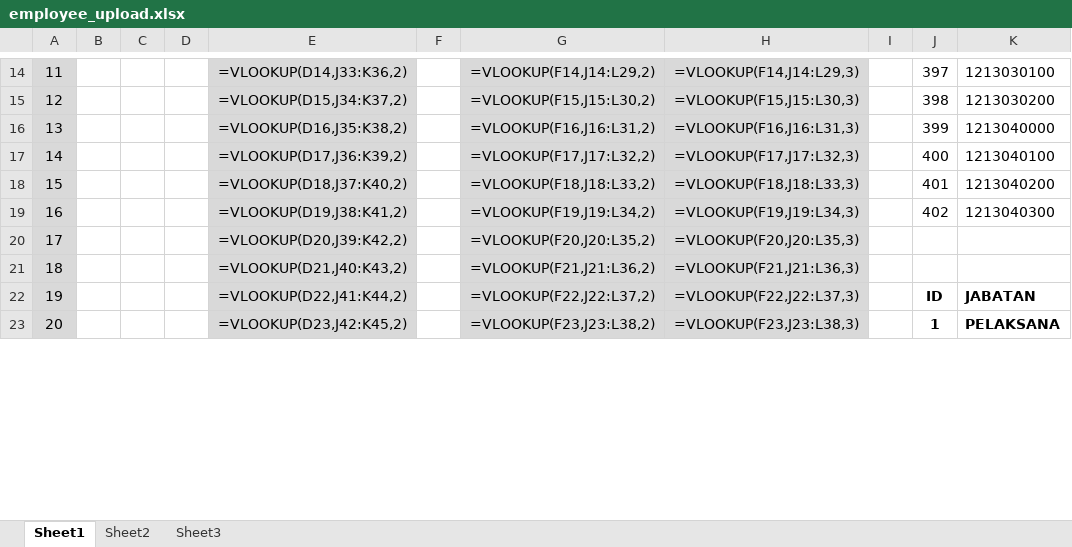
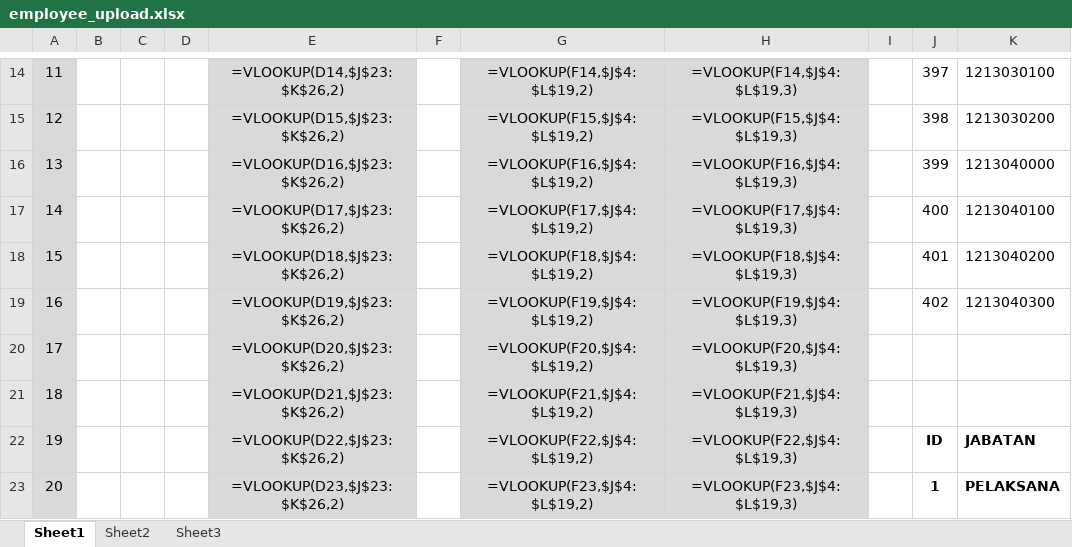
Before and after one commit to hscstudio/osyawwal2, an Excel workbook: file/template/pusdiklat/general/employee_upload.xlsx, sheet Sheet1, drawn as a sheet; only a part is shown, gaps mark what is left out; values as stored, in another font and other column widths than the file's, no borders; formulas are shown in place of their values; the diff covers the shown part only; the diff names each change by its address in the sheet, - before the commit and + after, or states it on an @@ line.

```diff
--- a/file/template/pusdiklat/general/employee_upload.xlsx (sheet Sheet1)
+++ b/file/template/pusdiklat/general/employee_upload.xlsx (sheet Sheet1)
-E14: =VLOOKUP(D14,J33:K36,2)
+E14: =VLOOKUP(D14,$J$23:$K$26,2)
-G14: =VLOOKUP(F14,J14:L29,2)
+G14: =VLOOKUP(F14,$J$4:$L$19,2)
-H14: =VLOOKUP(F14,J14:L29,3)
+H14: =VLOOKUP(F14,$J$4:$L$19,3)
-E15: =VLOOKUP(D15,J34:K37,2)
+E15: =VLOOKUP(D15,$J$23:$K$26,2)
-G15: =VLOOKUP(F15,J15:L30,2)
+G15: =VLOOKUP(F15,$J$4:$L$19,2)
-H15: =VLOOKUP(F15,J15:L30,3)
+H15: =VLOOKUP(F15,$J$4:$L$19,3)
-E16: =VLOOKUP(D16,J35:K38,2)
+E16: =VLOOKUP(D16,$J$23:$K$26,2)
-G16: =VLOOKUP(F16,J16:L31,2)
+G16: =VLOOKUP(F16,$J$4:$L$19,2)
-H16: =VLOOKUP(F16,J16:L31,3)
+H16: =VLOOKUP(F16,$J$4:$L$19,3)
-E17: =VLOOKUP(D17,J36:K39,2)
+E17: =VLOOKUP(D17,$J$23:$K$26,2)
-G17: =VLOOKUP(F17,J17:L32,2)
+G17: =VLOOKUP(F17,$J$4:$L$19,2)
-H17: =VLOOKUP(F17,J17:L32,3)
+H17: =VLOOKUP(F17,$J$4:$L$19,3)
-E18: =VLOOKUP(D18,J37:K40,2)
+E18: =VLOOKUP(D18,$J$23:$K$26,2)
-G18: =VLOOKUP(F18,J18:L33,2)
+G18: =VLOOKUP(F18,$J$4:$L$19,2)
-H18: =VLOOKUP(F18,J18:L33,3)
+H18: =VLOOKUP(F18,$J$4:$L$19,3)
-E19: =VLOOKUP(D19,J38:K41,2)
+E19: =VLOOKUP(D19,$J$23:$K$26,2)
-G19: =VLOOKUP(F19,J19:L34,2)
+G19: =VLOOKUP(F19,$J$4:$L$19,2)
-H19: =VLOOKUP(F19,J19:L34,3)
+H19: =VLOOKUP(F19,$J$4:$L$19,3)
-E20: =VLOOKUP(D20,J39:K42,2)
+E20: =VLOOKUP(D20,$J$23:$K$26,2)
-G20: =VLOOKUP(F20,J20:L35,2)
+G20: =VLOOKUP(F20,$J$4:$L$19,2)
-H20: =VLOOKUP(F20,J20:L35,3)
+H20: =VLOOKUP(F20,$J$4:$L$19,3)
-E21: =VLOOKUP(D21,J40:K43,2)
+E21: =VLOOKUP(D21,$J$23:$K$26,2)
-G21: =VLOOKUP(F21,J21:L36,2)
+G21: =VLOOKUP(F21,$J$4:$L$19,2)
-H21: =VLOOKUP(F21,J21:L36,3)
+H21: =VLOOKUP(F21,$J$4:$L$19,3)
-E22: =VLOOKUP(D22,J41:K44,2)
+E22: =VLOOKUP(D22,$J$23:$K$26,2)
-G22: =VLOOKUP(F22,J22:L37,2)
+G22: =VLOOKUP(F22,$J$4:$L$19,2)
-H22: =VLOOKUP(F22,J22:L37,3)
+H22: =VLOOKUP(F22,$J$4:$L$19,3)
-E23: =VLOOKUP(D23,J42:K45,2)
+E23: =VLOOKUP(D23,$J$23:$K$26,2)
-G23: =VLOOKUP(F23,J23:L38,2)
+G23: =VLOOKUP(F23,$J$4:$L$19,2)
-H23: =VLOOKUP(F23,J23:L38,3)
+H23: =VLOOKUP(F23,$J$4:$L$19,3)
```
Also changed, not shown: 120 edited cells elsewhere in this sheet.
